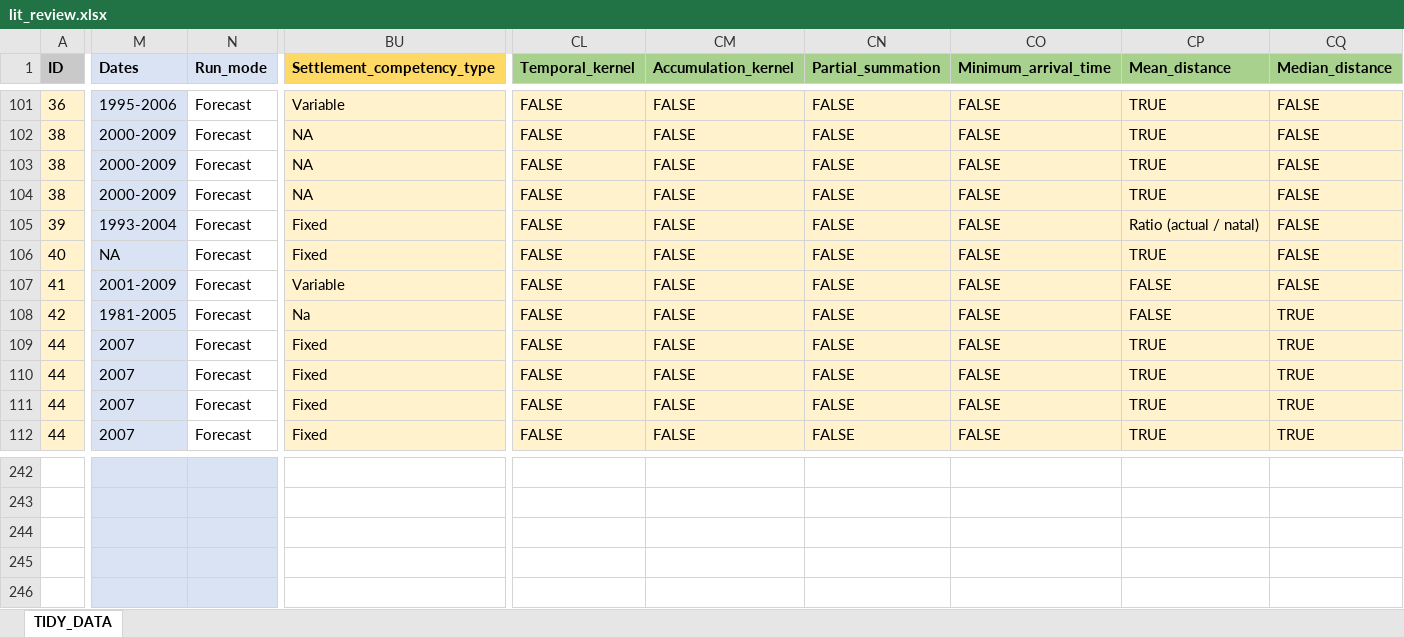
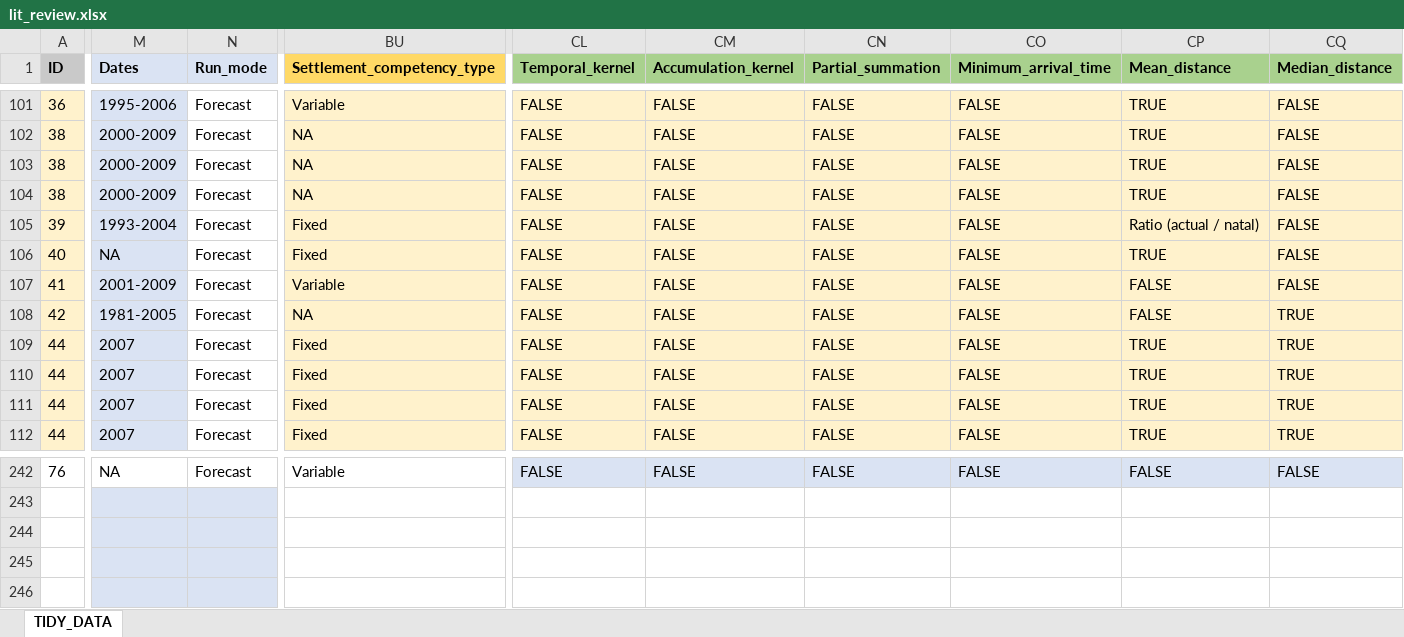
Before and after one commit to iftikhar8/thesis, an Excel workbook: chapters/lit_review/data/lit_review.xlsx, sheet TIDY_DATA, drawn as a sheet; only a part is shown, gaps mark what is left out; values as stored, in another font and other column widths than the file's, no borders; conditional formats not drawn; rows hold the shown columns only; the diff covers the shown part only; the diff names each change by its address in the sheet, - before the commit and + after, or states it on an @@ line.

```diff
--- a/chapters/lit_review/data/lit_review.xlsx (sheet TIDY_DATA)
+++ b/chapters/lit_review/data/lit_review.xlsx (sheet TIDY_DATA)
-BU108 (Settlement_competency_type): Na
+BU108 (Settlement_competency_type): NA
-row 242: (empty)
+row 242: 76 | NA | Forecast | Variable | FALSE | FALSE | FALSE | FALSE | FALSE | FALSE
-M242:N242 fill: #DAE3F3
+M242:N242 fill: none
-CL242:CQ242 fill: none
+CL242:CQ242 fill: #DAE3F3
```
Also changed, not shown: 96 edited cells elsewhere in this sheet.
